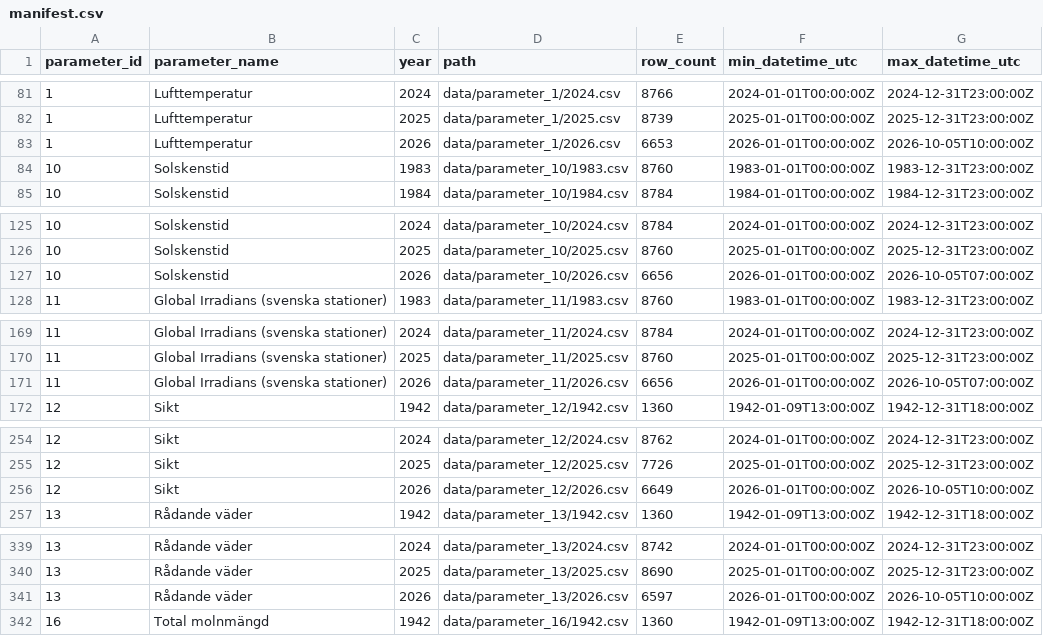
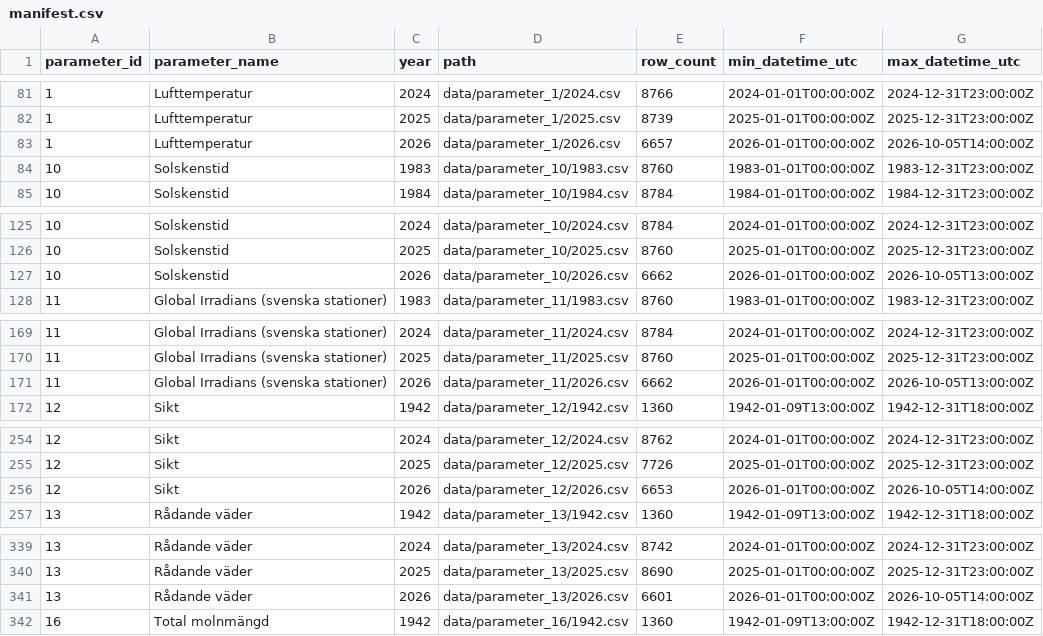
Before and after one commit to Lulea-statistik/SMHI_Lulea-Kallax_weather-climate, a CSV file: data/manifest.csv, drawn as a sheet; only a part is shown, gaps mark what is left out; the diff covers the shown part only.

```diff
--- a/data/manifest.csv
+++ b/data/manifest.csv
@@ -82,3 +82,3 @@ parameter_id,parameter_name,year,path,row_count,min_datetime_utc,max_datetime_ut
 1,Lufttemperatur,2025,data/parameter_1/2025.csv,8739,2025-01-01T00:00:00Z,2025-12-31T23:00:00Z
-1,Lufttemperatur,2026,data/parameter_1/2026.csv,6653,2026-01-01T00:00:00Z,2026-10-05T10:00:00Z
+1,Lufttemperatur,2026,data/parameter_1/2026.csv,6657,2026-01-01T00:00:00Z,2026-10-05T14:00:00Z
 10,Solskenstid,1983,data/parameter_10/1983.csv,8760,1983-01-01T00:00:00Z,1983-12-31T23:00:00Z
@@ -126,3 +126,3 @@ parameter_id,parameter_name,year,path,row_count,min_datetime_utc,max_datetime_ut
 10,Solskenstid,2025,data/parameter_10/2025.csv,8760,2025-01-01T00:00:00Z,2025-12-31T23:00:00Z
-10,Solskenstid,2026,data/parameter_10/2026.csv,6656,2026-01-01T00:00:00Z,2026-10-05T07:00:00Z
+10,Solskenstid,2026,data/parameter_10/2026.csv,6662,2026-01-01T00:00:00Z,2026-10-05T13:00:00Z
 11,Global Irradians (svenska stationer),1983,data/parameter_11/1983.csv,8760,1983-01-01T00:00:00Z,1983-12-31T23:00:00Z
@@ -170,3 +170,3 @@ parameter_id,parameter_name,year,path,row_count,min_datetime_utc,max_datetime_ut
 11,Global Irradians (svenska stationer),2025,data/parameter_11/2025.csv,8760,2025-01-01T00:00:00Z,2025-12-31T23:00:00Z
-11,Global Irradians (svenska stationer),2026,data/parameter_11/2026.csv,6656,2026-01-01T00:00:00Z,2026-10-05T07:00:00Z
+11,Global Irradians (svenska stationer),2026,data/parameter_11/2026.csv,6662,2026-01-01T00:00:00Z,2026-10-05T13:00:00Z
 12,Sikt,1942,data/parameter_12/1942.csv,1360,1942-01-09T13:00:00Z,1942-12-31T18:00:00Z
@@ -255,3 +255,3 @@ parameter_id,parameter_name,year,path,row_count,min_datetime_utc,max_datetime_ut
 12,Sikt,2025,data/parameter_12/2025.csv,7726,2025-01-01T00:00:00Z,2025-12-31T23:00:00Z
-12,Sikt,2026,data/parameter_12/2026.csv,6649,2026-01-01T00:00:00Z,2026-10-05T10:00:00Z
+12,Sikt,2026,data/parameter_12/2026.csv,6653,2026-01-01T00:00:00Z,2026-10-05T14:00:00Z
 13,Rådande väder,1942,data/parameter_13/1942.csv,1360,1942-01-09T13:00:00Z,1942-12-31T18:00:00Z
@@ -340,3 +340,3 @@ parameter_id,parameter_name,year,path,row_count,min_datetime_utc,max_datetime_ut
 13,Rådande väder,2025,data/parameter_13/2025.csv,8690,2025-01-01T00:00:00Z,2025-12-31T23:00:00Z
-13,Rådande väder,2026,data/parameter_13/2026.csv,6597,2026-01-01T00:00:00Z,2026-10-05T10:00:00Z
+13,Rådande väder,2026,data/parameter_13/2026.csv,6601,2026-01-01T00:00:00Z,2026-10-05T14:00:00Z
 16,Total molnmängd,1942,data/parameter_16/1942.csv,1360,1942-01-09T13:00:00Z,1942-12-31T18:00:00Z
```
Also changed, not shown: 16 edited cells elsewhere in this file, data/seaice/daily.csv, 17 other files.
